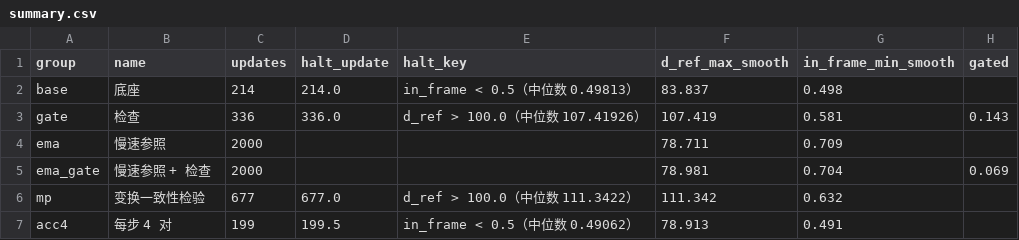
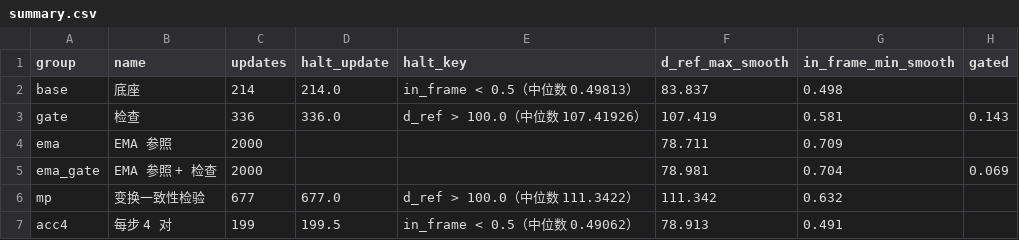
Before and after one commit to Guochu0-0/moon-exp, a CSV file: runs/E32/extra/data/summary.csv, drawn as a sheet; only a part is shown; the diff names each change by its address in the sheet, - before the commit and + after, or states it on an @@ line.

Commit message:
「慢速参照」改称「EMA 参照」：代码注释、配置、测试说明与 E30/E32 记录（Notes 除外）

```diff
--- a/runs/E32/extra/data/summary.csv
+++ b/runs/E32/extra/data/summary.csv
-B4 (name): 慢速参照
+B4 (name): EMA 参照
-B5 (name): 慢速参照 + 检查
+B5 (name): EMA 参照 + 检查
```
Also changed, not shown: 15 other files.
